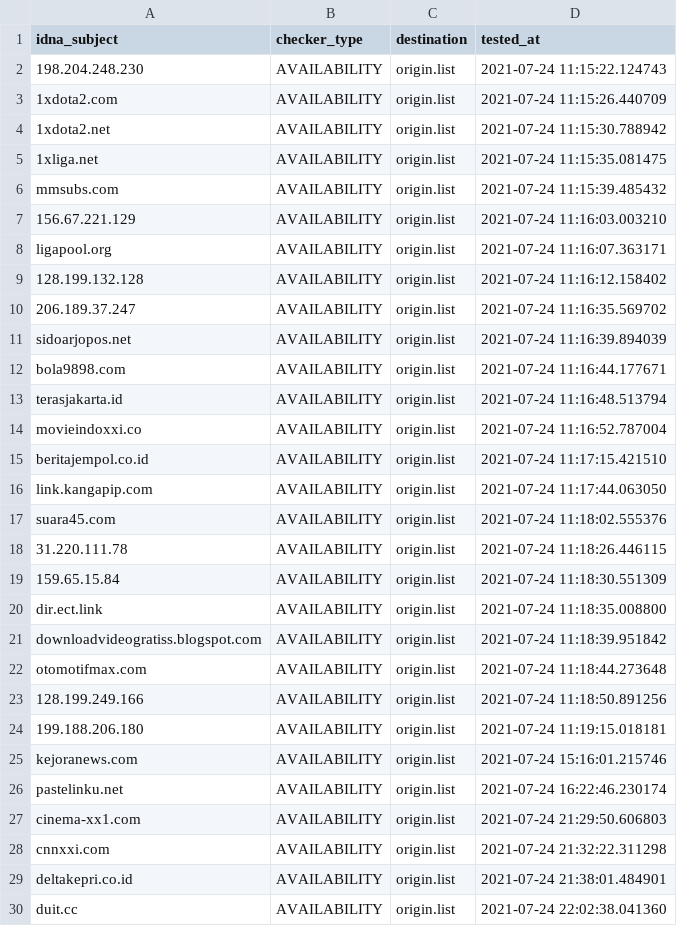
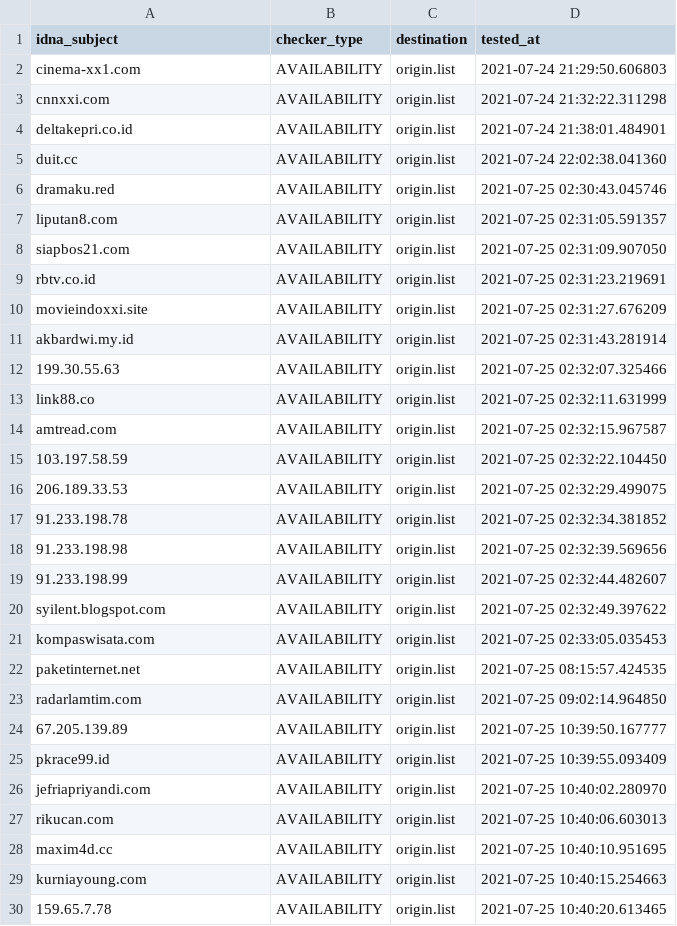
Before and after one commit to dead-hosts/AdBlockID_git_realodix, a CSV file: .pyfunceble/inactive.csv, drawn as a sheet; only a part is shown; the shorter side is filled out with more unchanged rows; the diff covers the shown part only.

```diff
--- a/.pyfunceble/inactive.csv
+++ b/.pyfunceble/inactive.csv
@@ -1,27 +1,2 @@
 idna_subject,checker_type,destination,tested_at
-198.204.248.230,AVAILABILITY,origin.list,2021-07-24 11:15:22.124743
-1xdota2.com,AVAILABILITY,origin.list,2021-07-24 11:15:26.440709
-1xdota2.net,AVAILABILITY,origin.list,2021-07-24 11:15:30.788942
-1xliga.net,AVAILABILITY,origin.list,2021-07-24 11:15:35.081475
-mmsubs.com,AVAILABILITY,origin.list,2021-07-24 11:15:39.485432
-156.67.221.129,AVAILABILITY,origin.list,2021-07-24 11:16:03.003210
-ligapool.org,AVAILABILITY,origin.list,2021-07-24 11:16:07.363171
-128.199.132.128,AVAILABILITY,origin.list,2021-07-24 11:16:12.158402
-206.189.37.247,AVAILABILITY,origin.list,2021-07-24 11:16:35.569702
-sidoarjopos.net,AVAILABILITY,origin.list,2021-07-24 11:16:39.894039
-bola9898.com,AVAILABILITY,origin.list,2021-07-24 11:16:44.177671
-terasjakarta.id,AVAILABILITY,origin.list,2021-07-24 11:16:48.513794
-movieindoxxi.co,AVAILABILITY,origin.list,2021-07-24 11:16:52.787004
-beritajempol.co.id,AVAILABILITY,origin.list,2021-07-24 11:17:15.421510
-link.kangapip.com,AVAILABILITY,origin.list,2021-07-24 11:17:44.063050
-suara45.com,AVAILABILITY,origin.list,2021-07-24 11:18:02.555376
-31.220.111.78,AVAILABILITY,origin.list,2021-07-24 11:18:26.446115
-159.65.15.84,AVAILABILITY,origin.list,2021-07-24 11:18:30.551309
-dir.ect.link,AVAILABILITY,origin.list,2021-07-24 11:18:35.008800
-downloadvideogratiss.blogspot.com,AVAILABILITY,origin.list,2021-07-24 11:18:39.951842
-otomotifmax.com,AVAILABILITY,origin.list,2021-07-24 11:18:44.273648
-128.199.249.166,AVAILABILITY,origin.list,2021-07-24 11:18:50.891256
-199.188.206.180,AVAILABILITY,origin.list,2021-07-24 11:19:15.018181
-kejoranews.com,AVAILABILITY,origin.list,2021-07-24 15:16:01.215746
-pastelinku.net,AVAILABILITY,origin.list,2021-07-24 16:22:46.230174
 cinema-xx1.com,AVAILABILITY,origin.list,2021-07-24 21:29:50.606803
```
Also changed, not shown: 22 added rows elsewhere in this file, 15 other files.
